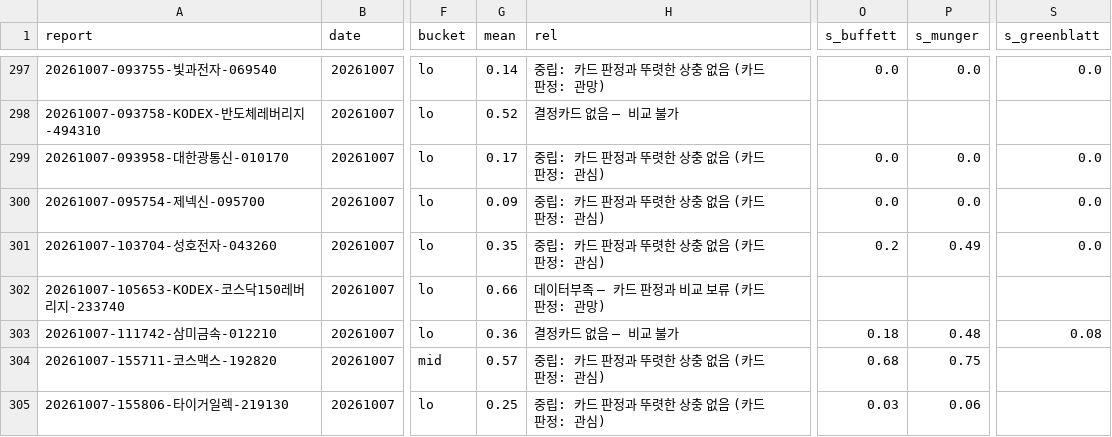
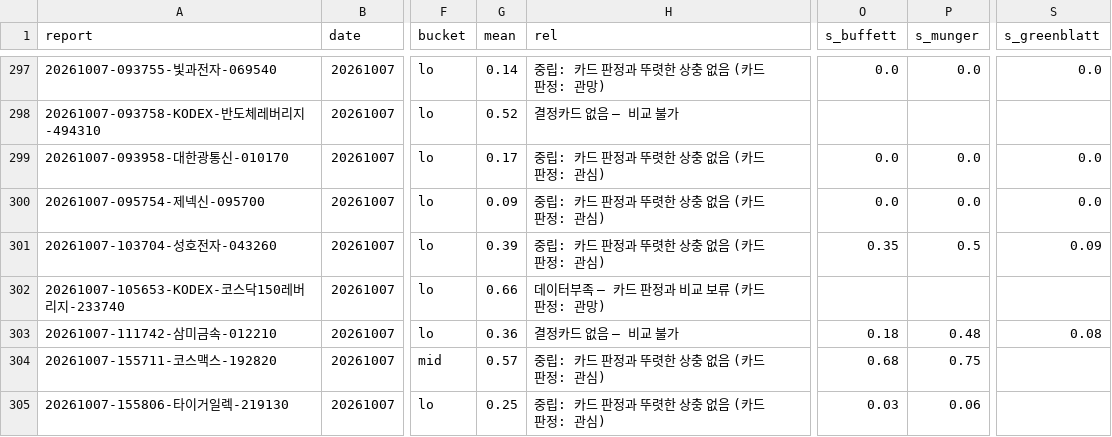
Before and after one commit to KKKFNF/report-hub, a CSV file: guru_ledger.csv, drawn as a sheet; only a part is shown, gaps mark what is left out; the diff covers the shown part only; the diff names each change by its address in the sheet, - before the commit and + after, or states it on an @@ line.

```diff
--- a/guru_ledger.csv
+++ b/guru_ledger.csv
-G301 (mean): 0.35
+G301 (mean): 0.39
-O301 (s_buffett): 0.2
+O301 (s_buffett): 0.35
-P301 (s_munger): 0.49
+P301 (s_munger): 0.5
-S301 (s_greenblatt): 0.0
+S301 (s_greenblatt): 0.09
```
Also changed, not shown: 134 edited cells elsewhere in this file, 50 other files.
